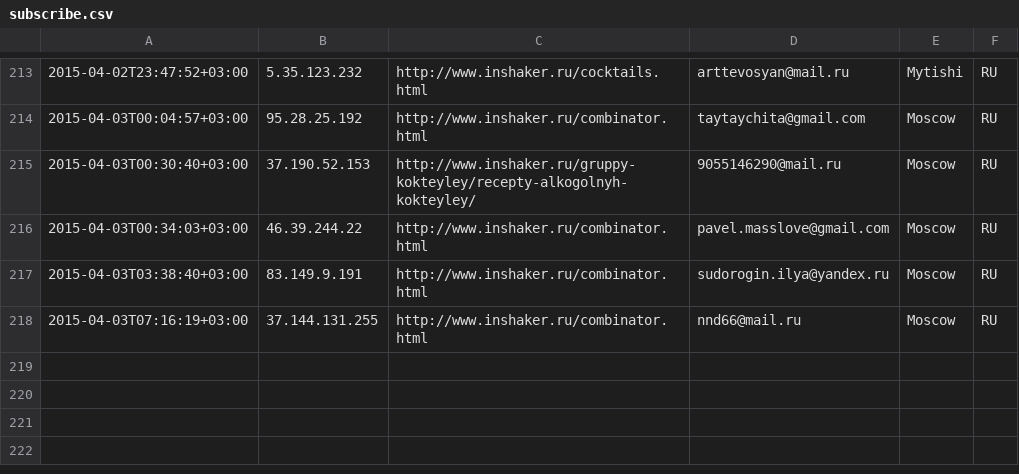
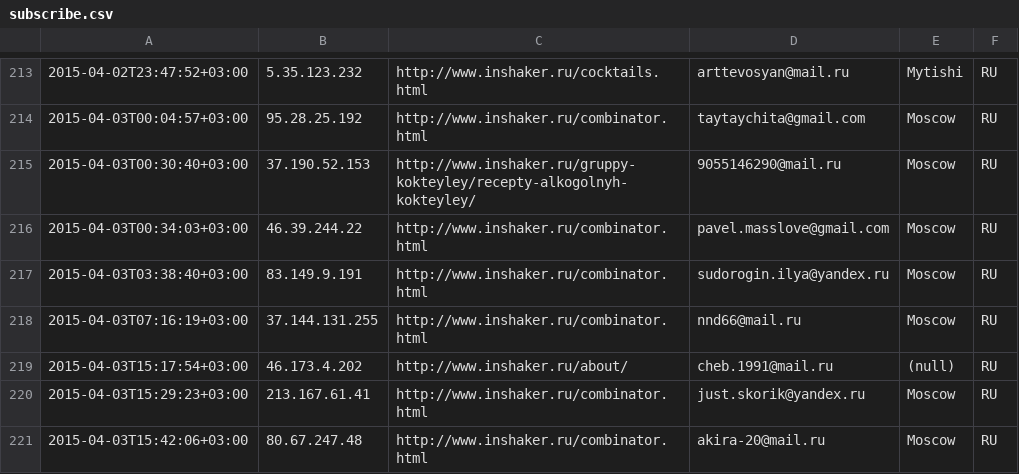
Before and after one commit to peter-leonov/inshaker, a CSV file: htdocs/_/events/subscribe.csv, drawn as a sheet; only a part is shown, gaps mark what is left out.

Commit message:
auto-backup

```diff
--- a/htdocs/_/events/subscribe.csv
+++ b/htdocs/_/events/subscribe.csv
@@ -218 +218,4 @@
 "2015-04-03T07:16:19+03:00","37.144.131.255","http://www.inshaker.ru/combinator.html",nnd66@mail.ru,Moscow,RU
+"2015-04-03T15:17:54+03:00","46.173.4.202","http://www.inshaker.ru/about/",cheb.1991@mail.ru,(null),RU
+"2015-04-03T15:29:23+03:00","213.167.61.41","http://www.inshaker.ru/combinator.html",just.skorik@yandex.ru,Moscow,RU
+"2015-04-03T15:42:06+03:00","80.67.247.48","http://www.inshaker.ru/combinator.html",akira-20@mail.ru,Moscow,RU
```
